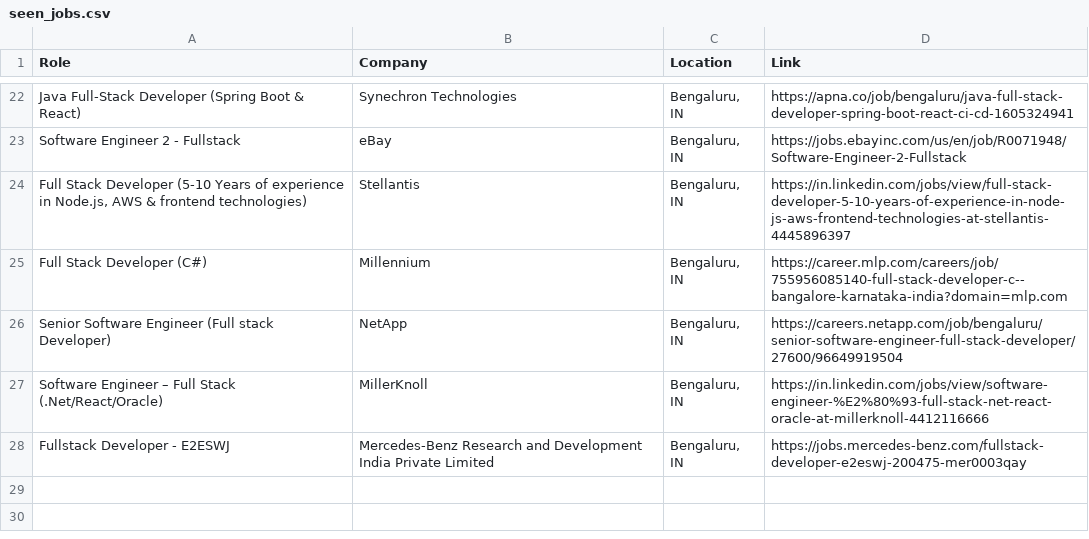
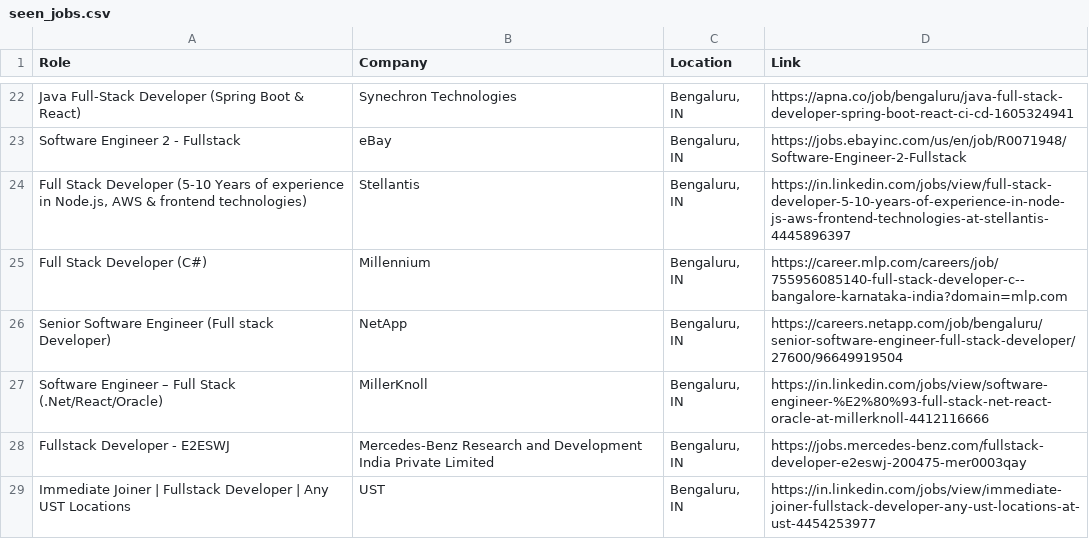
Before and after one commit to priyanshu0508/Automated-Job-Tracker-Alert, a CSV file: seen_jobs.csv, drawn as a sheet; only a part is shown, gaps mark what is left out; the diff names each change by its address in the sheet, - before the commit and + after, or states it on an @@ line.

```diff
--- a/seen_jobs.csv
+++ b/seen_jobs.csv
+row 29: Immediate Joiner | Fullstack Developer | Any UST Locations | UST | Bengaluru, IN | https://in.linkedin.com/jobs/view/immediate-joiner-fullstack-developer-any-ust-locations-at-ust-4454253977
```
